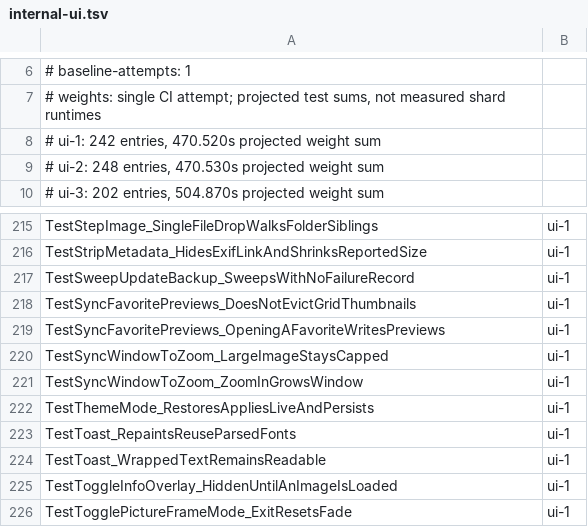
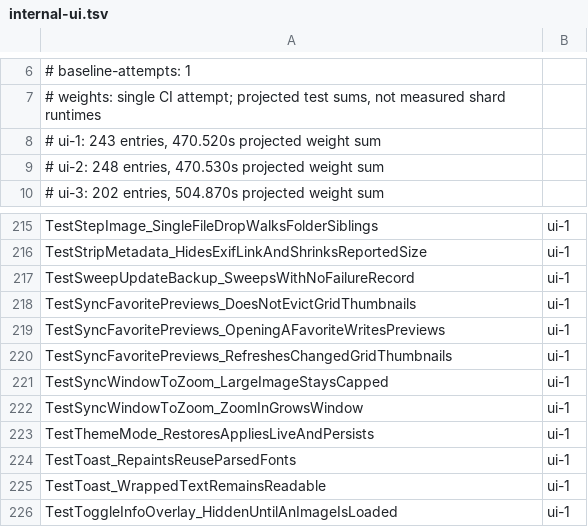
Before and after one commit to frathe/picfetch, a TSV file: .github/testshards/internal-ui.tsv, drawn as a sheet; only a part is shown, gaps mark what is left out; the shorter side is filled out with more unchanged rows.

Commit message:
fix: refresh stale previews and recover corrupt caches

```diff
--- a/.github/testshards/internal-ui.tsv
+++ b/.github/testshards/internal-ui.tsv
@@ -7,3 +7,3 @@
 # weights: single CI attempt; projected test sums, not measured shard runtimes
-# ui-1: 242 entries, 470.520s projected weight sum
+# ui-1: 243 entries, 470.520s projected weight sum
 # ui-2: 248 entries, 470.530s projected weight sum
@@ -219,2 +219,3 @@ TestSyncFavoritePreviews_DoesNotEvictGridThumbnails	ui-1
 TestSyncFavoritePreviews_OpeningAFavoriteWritesPreviews	ui-1
+TestSyncFavoritePreviews_RefreshesChangedGridThumbnails	ui-1
 TestSyncWindowToZoom_LargeImageStaysCapped	ui-1
```
Also changed, not shown: 10 other files.
